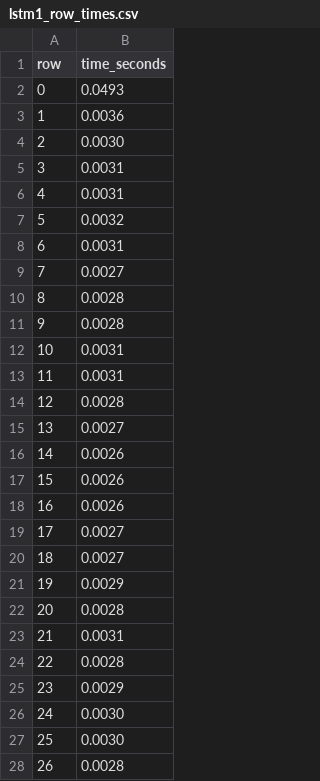
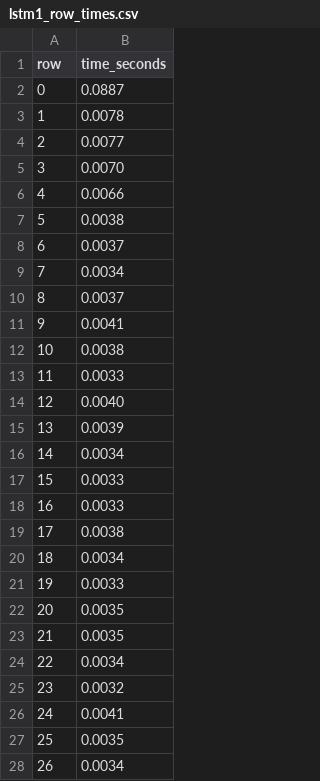
Before and after one commit to mahfuzmiah/individual-project-mahfuzmiah, a CSV file: predictions/LSTM/runtimes/lstm1_row_times.csv, drawn as a sheet; only a part is shown; the diff covers the shown part only.

```diff
--- a/predictions/LSTM/runtimes/lstm1_row_times.csv
+++ b/predictions/LSTM/runtimes/lstm1_row_times.csv
@@ -1,28 +1,28 @@
 row,time_seconds
-0,0.0493
-1,0.0036
-2,0.0030
-3,0.0031
-4,0.0031
-5,0.0032
-6,0.0031
-7,0.0027
-8,0.0028
-9,0.0028
-10,0.0031
-11,0.0031
-12,0.0028
-13,0.0027
-14,0.0026
-15,0.0026
-16,0.0026
-17,0.0027
-18,0.0027
-19,0.0029
-20,0.0028
-21,0.0031
-22,0.0028
-23,0.0029
-24,0.0030
-25,0.0030
-26,0.0028
+0,0.0887
+1,0.0078
+2,0.0077
+3,0.0070
+4,0.0066
+5,0.0038
+6,0.0037
+7,0.0034
+8,0.0037
+9,0.0041
+10,0.0038
+11,0.0033
+12,0.0040
+13,0.0039
+14,0.0034
+15,0.0033
+16,0.0033
+17,0.0038
+18,0.0034
+19,0.0033
+20,0.0035
+21,0.0035
+22,0.0034
+23,0.0032
+24,0.0041
+25,0.0035
+26,0.0034
```
Also changed, not shown: 149 edited cells elsewhere in this file, predictions/LSTM/runtimes/lstm1_epochs_summary.csv, predictions/arima/arima_Series_predictions.csv, 9 other files.
